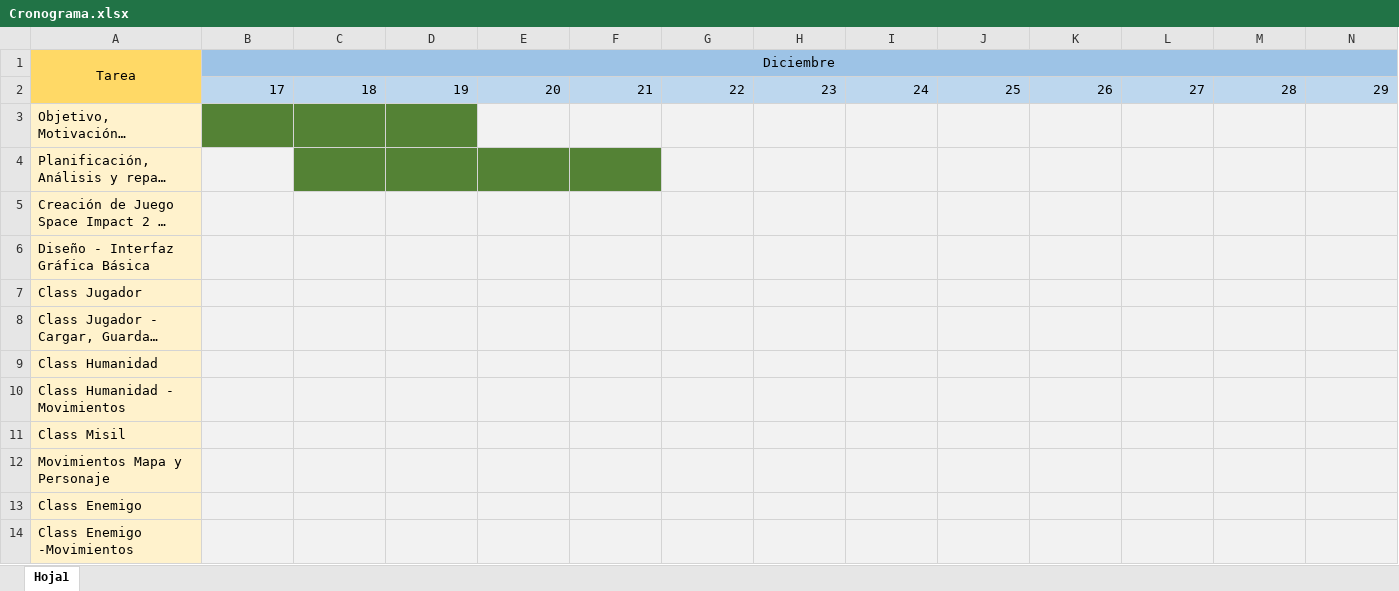
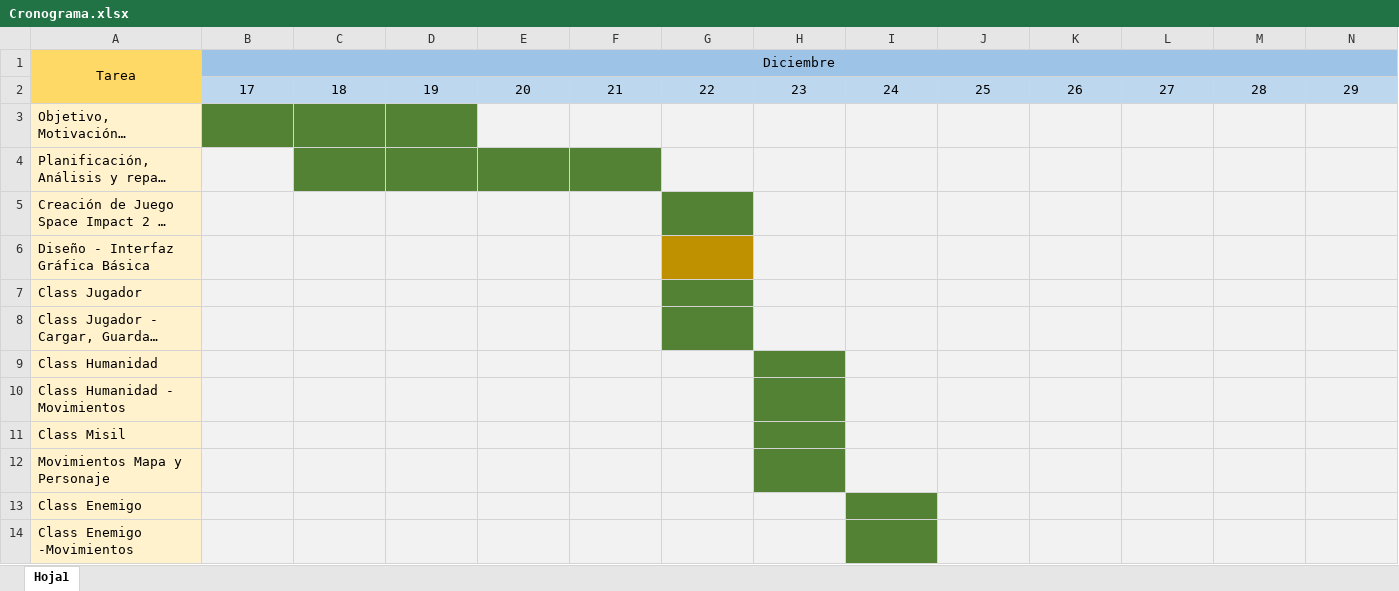
Before and after one commit to jupazago/Space_Combat_2, an Excel workbook: Todo/Requisitos/Cronograma.xlsx, sheet Hoja1, drawn as a sheet; only a part is shown; long unchanged cells end in …; values as stored, in another font and other column widths than the file's, no borders; the diff covers the shown part only; the diff names each change by its address in the sheet, - before the commit and + after, or states it on an @@ line.

```diff
--- a/Todo/Requisitos/Cronograma.xlsx (sheet Hoja1)
+++ b/Todo/Requisitos/Cronograma.xlsx (sheet Hoja1)
-B2:N2 alignment: right
+B2:N2 alignment: center
-G5 fill: #F2F2F2
+G5 fill: #548235
-G6 fill: #F2F2F2
+G6 fill: #BF9000
-G7:G8 fill: #F2F2F2
+G7:G8 fill: #548235
-H9:H12 fill: #F2F2F2
+H9:H12 fill: #548235
-I13:I14 fill: #F2F2F2
+I13:I14 fill: #548235
```
Also changed, not shown: 4 added rows, 3 moved rows, 1 edited cell and cell formats elsewhere in this sheet, 24 other files.
